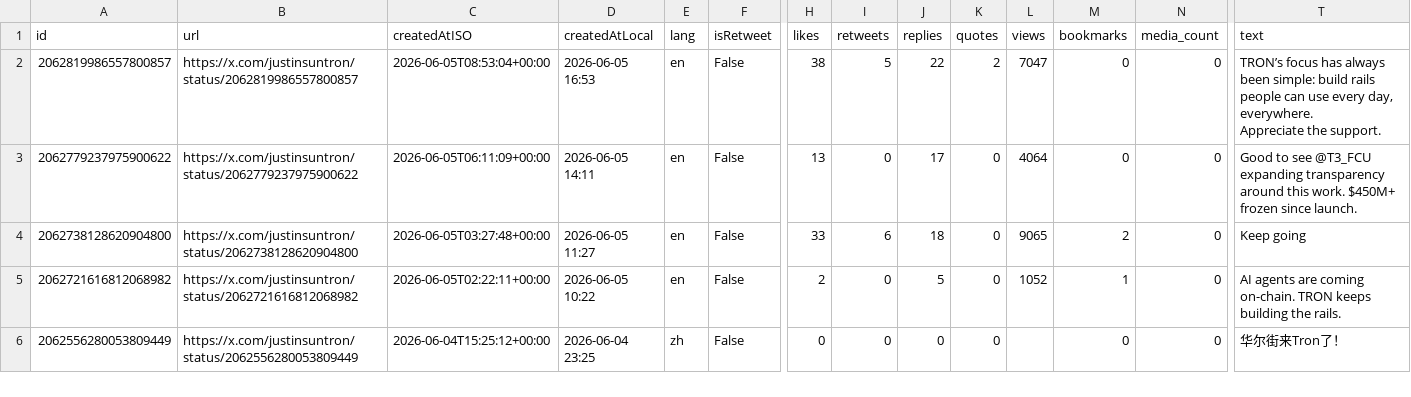
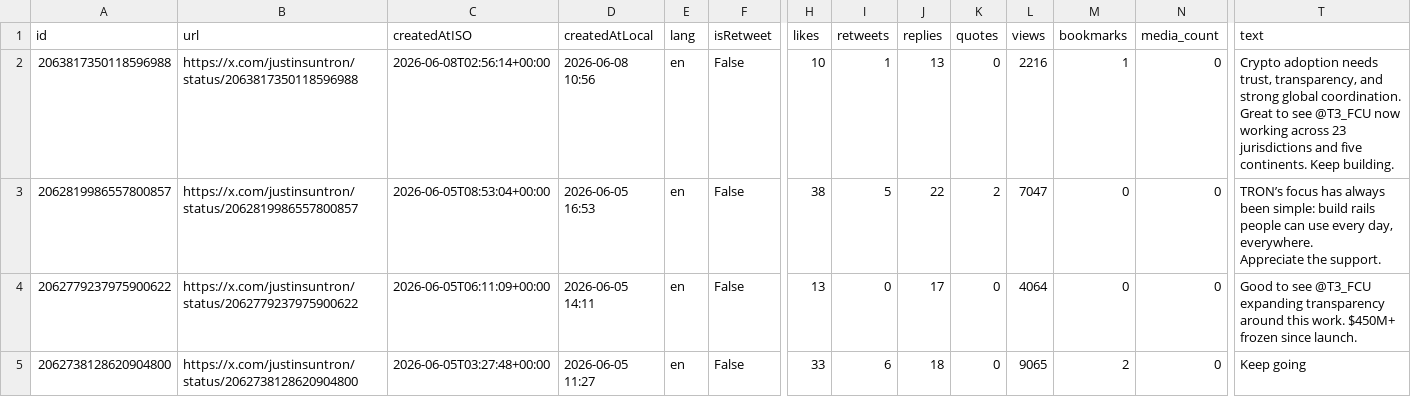
Before and after one commit to yan-labs/justin-sun-x-catalyst, a CSV file: data/justinsuntron_posts.csv, drawn as a sheet; only a part is shown, gaps mark what is left out; the shorter side is filled out with more unchanged rows; rows hold the shown columns only; ↵ is a line break in a cell; the diff names each change by its address in the sheet, - before the commit and + after, or states it on an @@ line.

Commit message:
data: update Justin Sun X posts (+1)

```diff
--- a/data/justinsuntron_posts.csv
+++ b/data/justinsuntron_posts.csv
+row 2: 2063817350118596988 | https://x.com/justinsuntron/status/2063817350118596988 | 2026-06-08T02:56:14+00:00 | 2026-06-08 10:56 | en | False | 10 | 1 | 13 | 0 | 2216 | 1 | 0 | Crypto adoption needs trust, transparency, and strong global coordination. ↵ Great to see @T3_FCU now working across 23 jurisdictions and five continents. Keep building.
```
Also changed, not shown: 2 other files.
